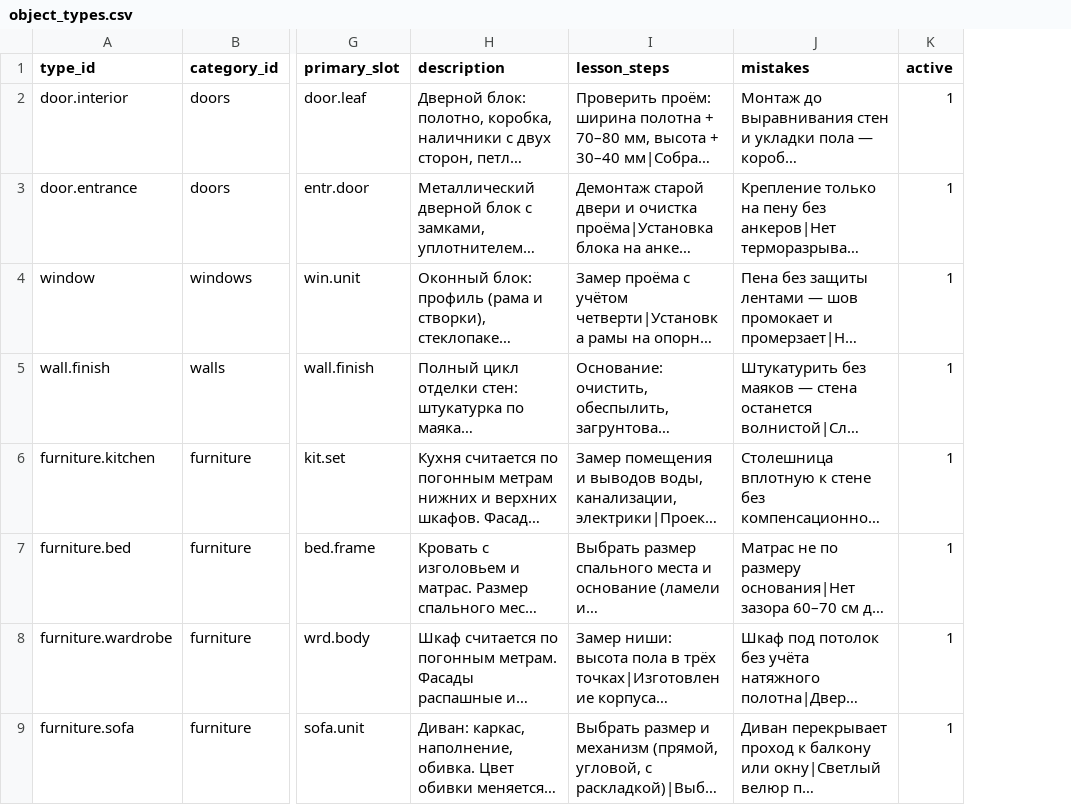
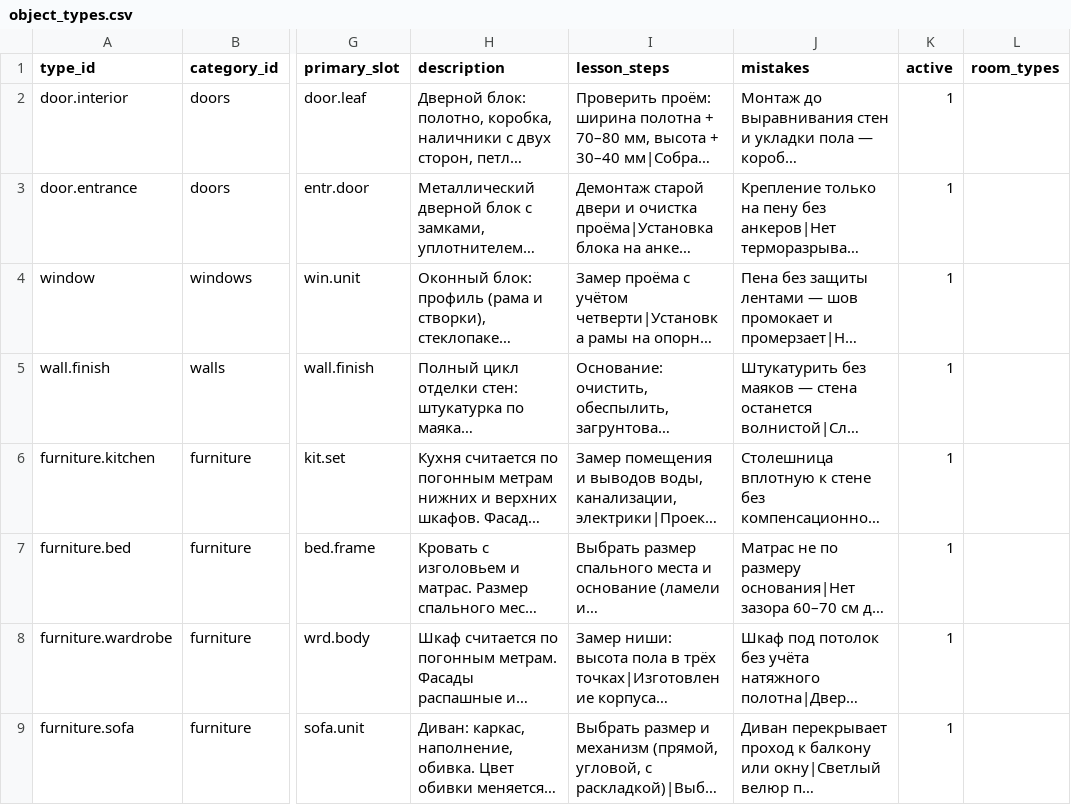
Before and after one commit to servisgorodmasterov-dot/climate-academy, a CSV file: data/catalog/object_types.csv, drawn as a sheet; only a part is shown, gaps mark what is left out; long unchanged cells end in …; the diff covers the shown part only; the diff names each change by its address in the sheet, - before the commit and + after, or states it on an @@ line.

```diff
--- a/data/catalog/object_types.csv
+++ b/data/catalog/object_types.csv
+column L (room_types), empty
```
Also changed, not shown: 2 added rows elsewhere in this file, data/catalog/consumables.csv, data/catalog/kits.csv, 13 other files.
